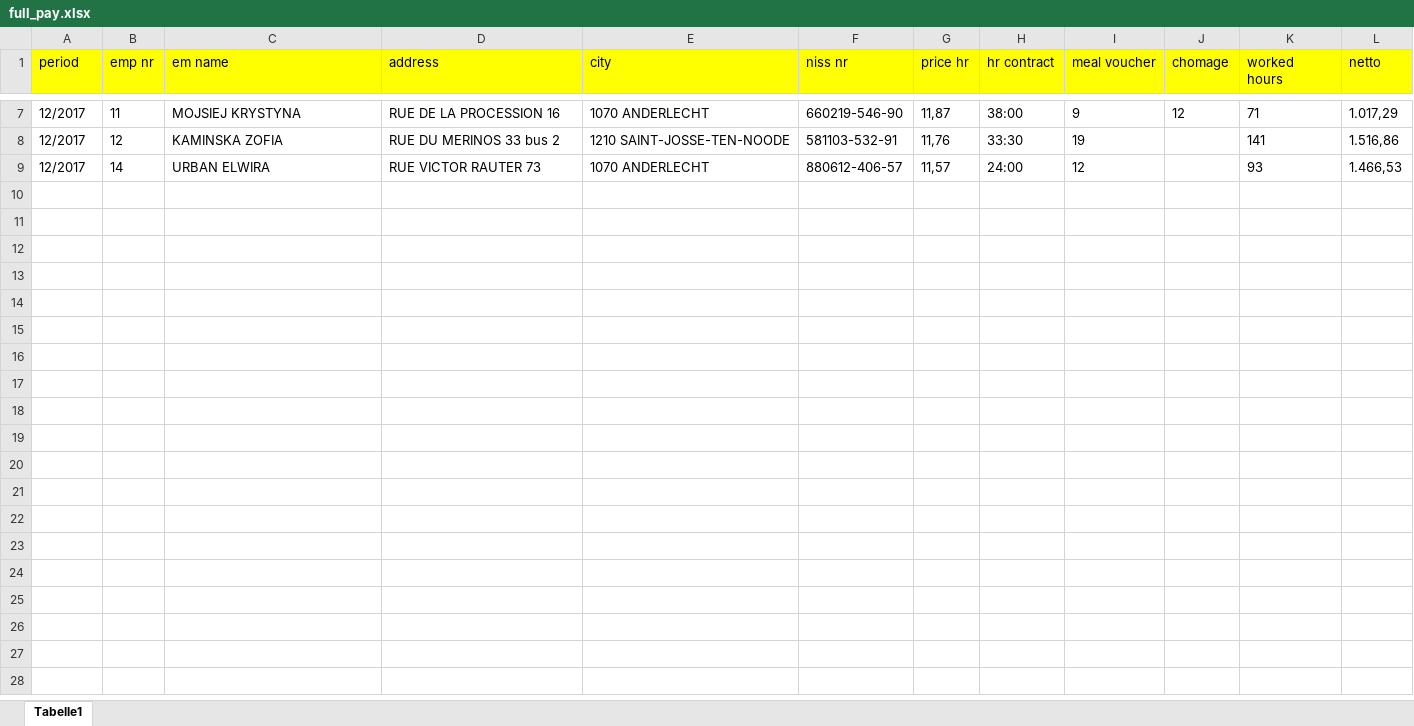
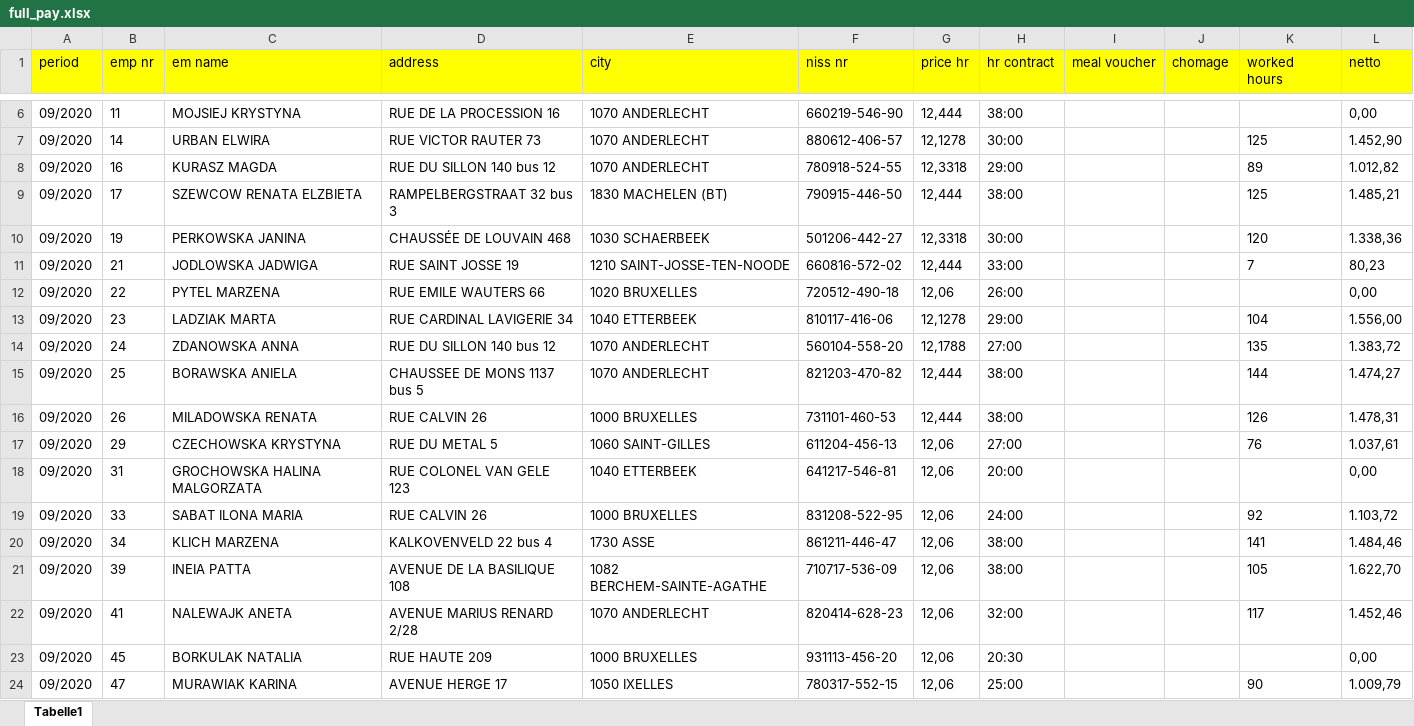
Before and after one commit to surya-x/Data_entry_excel_sheet, an Excel workbook: assets/full_pay.xlsx, sheet Tabelle1, drawn as a sheet; only a part is shown, gaps mark what is left out; values as stored, in another font and other column widths than the file's, no borders; removed rows and columns are numbered as before the commit, all else as after; the diff covers the shown part only; the diff names each change by its address in the sheet, - before the commit and + after, or states it on an @@ line.

```diff
--- a/assets/full_pay.xlsx (sheet Tabelle1)
+++ b/assets/full_pay.xlsx (sheet Tabelle1)
-A6 (period): 12/2017
+A6 (period): 09/2020
-G6 (price hr): 11,87
+G6 (price hr): 12,444
-I6 (meal voucher): 9
+I6 (meal voucher): (empty)
-J6 (chomage): 12
+J6 (chomage): (empty)
-K6 (worked hours): 71
+K6 (worked hours): (empty)
-L6 (netto): 1.017,29
+L6 (netto): 0,00
-row 8: 12/2017 | 12 | KAMINSKA ZOFIA | RUE DU MERINOS 33 bus 2 | 1210 SAINT-JOSSE-TEN-NOODE | 581103-532-91 | 11,76 | 33:30 | 19 |  | 141 | 1.516,86
-A7 (period): 12/2017
+A7 (period): 09/2020
-G7 (price hr): 11,57
+G7 (price hr): 12,1278
-H7 (hr contract): 24:00
+H7 (hr contract): 30:00
-I7 (meal voucher): 12
+I7 (meal voucher): (empty)
-K7 (worked hours): 93
+K7 (worked hours): 125
-L7 (netto): 1.466,53
+L7 (netto): 1.452,90
+row 8: 09/2020 | 16 | KURASZ MAGDA | RUE DU SILLON 140 bus 12 | 1070 ANDERLECHT | 780918-524-55 | 12,3318 | 29:00 |  |  | 89 | 1.012,82
+row 9: 09/2020 | 17 | SZEWCOW RENATA ELZBIETA | RAMPELBERGSTRAAT 32 bus 3 | 1830 MACHELEN (BT) | 790915-446-50 | 12,444 | 38:00 |  |  | 125 | 1.485,21
+row 10: 09/2020 | 19 | PERKOWSKA JANINA | CHAUSSÉE DE LOUVAIN 468 | 1030 SCHAERBEEK | 501206-442-27 | 12,3318 | 30:00 |  |  | 120 | 1.338,36
+row 11: 09/2020 | 21 | JODLOWSKA JADWIGA | RUE SAINT JOSSE 19 | 1210 SAINT-JOSSE-TEN-NOODE | 660816-572-02 | 12,444 | 33:00 |  |  | 7 | 80,23
+row 12: 09/2020 | 22 | PYTEL MARZENA | RUE EMILE WAUTERS 66 | 1020 BRUXELLES | 720512-490-18 | 12,06 | 26:00 |  |  |  | 0,00
+row 13: 09/2020 | 23 | LADZIAK MARTA | RUE CARDINAL LAVIGERIE 34 | 1040 ETTERBEEK | 810117-416-06 | 12,1278 | 29:00 |  |  | 104 | 1.556,00
+row 14: 09/2020 | 24 | ZDANOWSKA ANNA | RUE DU SILLON 140 bus 12 | 1070 ANDERLECHT | 560104-558-20 | 12,1788 | 27:00 |  |  | 135 | 1.383,72
+row 15: 09/2020 | 25 | BORAWSKA ANIELA | CHAUSSEE DE MONS 1137 bus 5 | 1070 ANDERLECHT | 821203-470-82 | 12,444 | 38:00 |  |  | 144 | 1.474,27
+row 16: 09/2020 | 26 | MILADOWSKA RENATA | RUE CALVIN 26 | 1000 BRUXELLES | 731101-460-53 | 12,444 | 38:00 |  |  | 126 | 1.478,31
+row 17: 09/2020 | 29 | CZECHOWSKA KRYSTYNA | RUE DU METAL 5 | 1060 SAINT-GILLES | 611204-456-13 | 12,06 | 27:00 |  |  | 76 | 1.037,61
+row 18: 09/2020 | 31 | GROCHOWSKA HALINA MALGORZATA | RUE COLONEL VAN GELE 123 | 1040 ETTERBEEK | 641217-546-81 | 12,06 | 20:00 |  |  |  | 0,00
+row 19: 09/2020 | 33 | SABAT ILONA MARIA | RUE CALVIN 26 | 1000 BRUXELLES | 831208-522-95 | 12,06 | 24:00 |  |  | 92 | 1.103,72
+row 20: 09/2020 | 34 | KLICH MARZENA | KALKOVENVELD 22 bus 4 | 1730 ASSE | 861211-446-47 | 12,06 | 38:00 |  |  | 141 | 1.484,46
+row 21: 09/2020 | 39 | INEIA PATTA | AVENUE DE LA BASILIQUE 108 | 1082 BERCHEM-SAINTE-AGATHE | 710717-536-09 | 12,06 | 38:00 |  |  | 105 | 1.622,70
+row 22: 09/2020 | 41 | NALEWAJK ANETA | AVENUE MARIUS RENARD 2/28 | 1070 ANDERLECHT | 820414-628-23 | 12,06 | 32:00 |  |  | 117 | 1.452,46
+row 23: 09/2020 | 45 | BORKULAK NATALIA | RUE HAUTE 209 | 1000 BRUXELLES | 931113-456-20 | 12,06 | 20:30 |  |  |  | 0,00
+row 24: 09/2020 | 47 | MURAWIAK KARINA | AVENUE HERGE 17 | 1050 IXELLES | 780317-552-15 | 12,06 | 25:00 |  |  | 90 | 1.009,79
```
Also changed, not shown: 106 added rows, 1 removed row and 30 edited cells elsewhere in this sheet, 5 other files.
